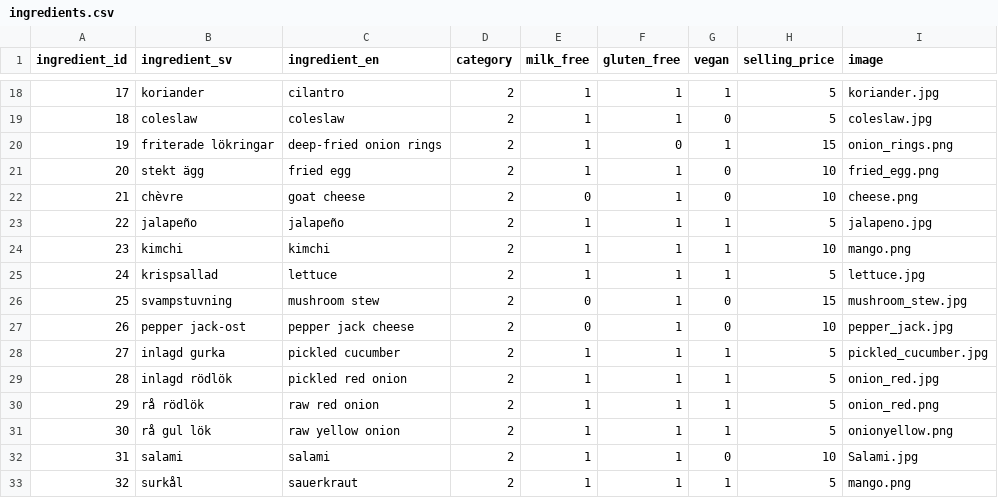
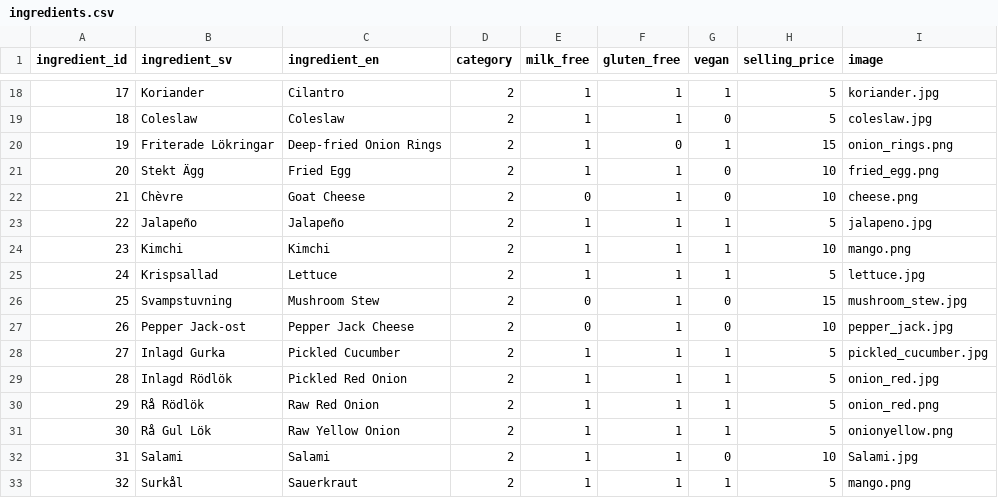
Before and after one commit to mwellander/burger-skeleton, a CSV file: data/ingredients.csv, drawn as a sheet; only a part is shown, gaps mark what is left out; the diff covers the shown part only.

```diff
--- a/data/ingredients.csv
+++ b/data/ingredients.csv
@@ -18,16 +18,16 @@ ingredient_id,ingredient_sv,ingredient_en,category,milk_free,gluten_free,vegan,s
-17,koriander,cilantro,2,1,1,1,5,koriander.jpg
-18,coleslaw,coleslaw,2,1,1,0,5,coleslaw.jpg
-19,friterade lökringar,deep-fried onion rings,2,1,0,1,15,onion_rings.png
-20,stekt ägg,fried egg,2,1,1,0,10,fried_egg.png
-21,chèvre,goat cheese,2,0,1,0,10,cheese.png
-22,jalapeño,jalapeño,2,1,1,1,5,jalapeno.jpg
-23,kimchi,kimchi,2,1,1,1,10,mango.png
-24,krispsallad,lettuce,2,1,1,1,5,lettuce.jpg
-25,svampstuvning,mushroom stew,2,0,1,0,15,mushroom_stew.jpg
-26,pepper jack-ost,pepper jack cheese,2,0,1,0,10,pepper_jack.jpg
-27,inlagd gurka,pickled cucumber,2,1,1,1,5,pickled_cucumber.jpg
-28,inlagd rödlök,pickled red onion,2,1,1,1,5,onion_red.jpg
-29,rå rödlök,raw red onion,2,1,1,1,5,onion_red.png
-30,rå gul lök,raw yellow onion,2,1,1,1,5,onionyellow.png
-31,salami,salami,2,1,1,0,10,Salami.jpg
-32,surkål,sauerkraut,2,1,1,1,5,mango.png
+17,Koriander,Cilantro,2,1,1,1,5,koriander.jpg
+18,Coleslaw,Coleslaw,2,1,1,0,5,coleslaw.jpg
+19,Friterade Lökringar,Deep-fried Onion Rings,2,1,0,1,15,onion_rings.png
+20,Stekt Ägg,Fried Egg,2,1,1,0,10,fried_egg.png
+21,Chèvre,Goat Cheese,2,0,1,0,10,cheese.png
+22,Jalapeño,Jalapeño,2,1,1,1,5,jalapeno.jpg
+23,Kimchi,Kimchi,2,1,1,1,10,mango.png
+24,Krispsallad,Lettuce,2,1,1,1,5,lettuce.jpg
+25,Svampstuvning,Mushroom Stew,2,0,1,0,15,mushroom_stew.jpg
+26,Pepper Jack-ost,Pepper Jack Cheese,2,0,1,0,10,pepper_jack.jpg
+27,Inlagd Gurka,Pickled Cucumber,2,1,1,1,5,pickled_cucumber.jpg
+28,Inlagd Rödlök,Pickled Red Onion,2,1,1,1,5,onion_red.jpg
+29,Rå Rödlök,Raw Red Onion,2,1,1,1,5,onion_red.png
+30,Rå Gul Lök,Raw Yellow Onion,2,1,1,1,5,onionyellow.png
+31,Salami,Salami,2,1,1,0,10,Salami.jpg
+32,Surkål,Sauerkraut,2,1,1,1,5,mango.png
```
Also changed, not shown: 6 added rows and 90 edited cells elsewhere in this file, 1 other file.
